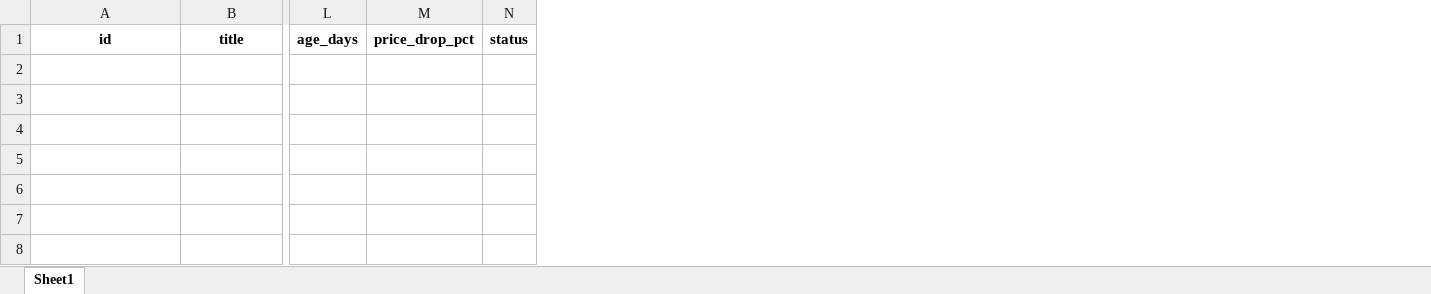
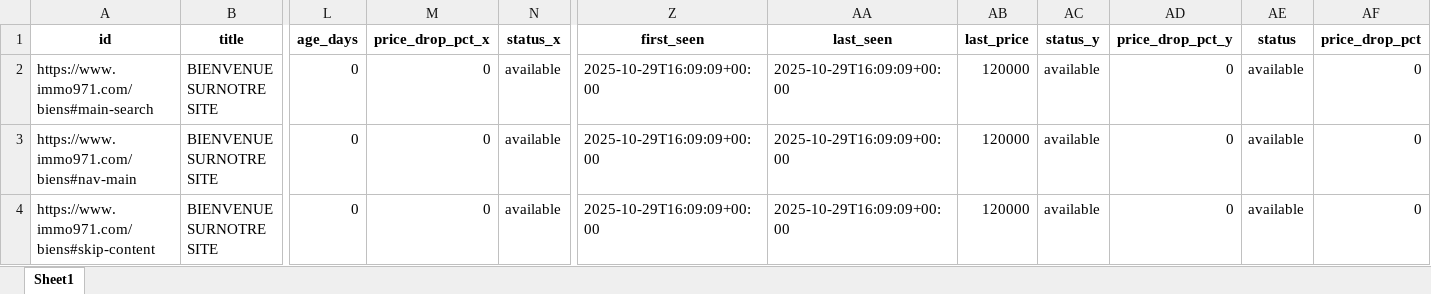
Before and after one commit to Zia971/immo-opportunit-s, an Excel workbook: output/top10.xlsx, sheet Sheet1, drawn as a sheet; only a part is shown, gaps mark what is left out; values as stored, in another font and other column widths than the file's, no borders; removed rows and columns are numbered as before the commit, all else as after; rows hold the shown columns only; the diff names each change by its address in the sheet, - before the commit and + after, or states it on an @@ line.

Commit message:
update outputs

```diff
--- a/output/top10.xlsx (sheet Sheet1)
+++ b/output/top10.xlsx (sheet Sheet1)
-column M (price_drop_pct), empty
-column N (status), empty
+column M (price_drop_pct_x), empty
+column N (status_x), empty
+column Z (first_seen), empty
+column AA (last_seen), empty
+column AB (last_price), empty
+column AC (status_y), empty
+column AD (price_drop_pct_y), empty
+column AE (status), empty
+column AF (price_drop_pct), empty
+row 2: https://www.immo971.com/biens#main-search | BIENVENUE SURNOTRE SITE | 0 | 0 | available | 2025-10-29T16:09:09+00:00 | 2025-10-29T16:09:09+00:00 | 120000 | available | 0 | available | 0
+row 3: https://www.immo971.com/biens#nav-main | BIENVENUE SURNOTRE SITE | 0 | 0 | available | 2025-10-29T16:09:09+00:00 | 2025-10-29T16:09:09+00:00 | 120000 | available | 0 | available | 0
+row 4: https://www.immo971.com/biens#skip-content | BIENVENUE SURNOTRE SITE | 0 | 0 | available | 2025-10-29T16:09:09+00:00 | 2025-10-29T16:09:09+00:00 | 120000 | available | 0 | available | 0
```
